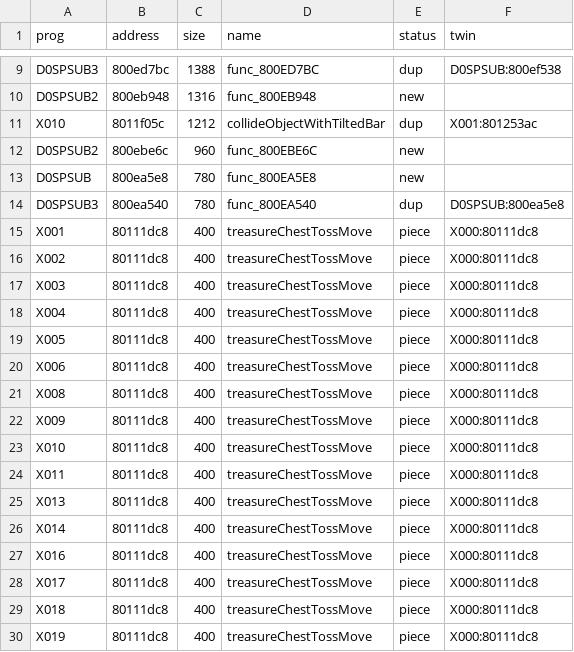
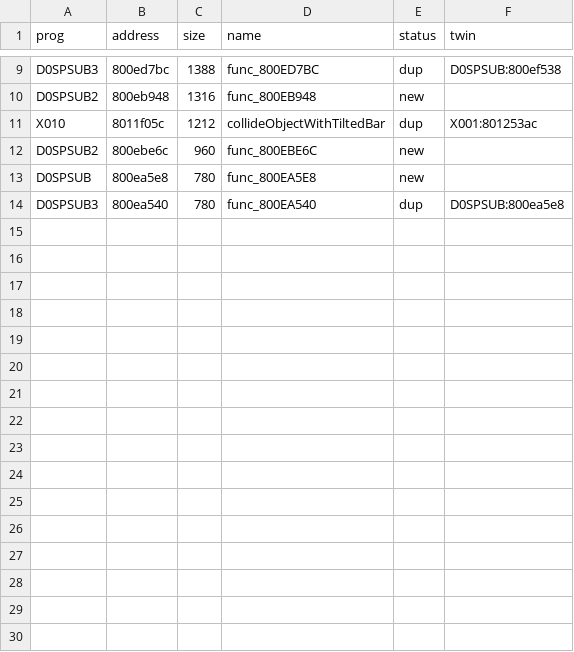
Before and after one commit to afsenovilla/Tombi-Decomp, a CSV file: notes/todo_areas.csv, drawn as a sheet; only a part is shown, gaps mark what is left out; the diff names each change by its address in the sheet, - before the commit and + after, or states it on an @@ line.

```diff
--- a/notes/todo_areas.csv
+++ b/notes/todo_areas.csv
-row 15: X001 | 80111dc8 | 400 | treasureChestTossMove | piece | X000:80111dc8
-row 16: X002 | 80111dc8 | 400 | treasureChestTossMove | piece | X000:80111dc8
-row 17: X003 | 80111dc8 | 400 | treasureChestTossMove | piece | X000:80111dc8
-row 18: X004 | 80111dc8 | 400 | treasureChestTossMove | piece | X000:80111dc8
-row 19: X005 | 80111dc8 | 400 | treasureChestTossMove | piece | X000:80111dc8
-row 20: X006 | 80111dc8 | 400 | treasureChestTossMove | piece | X000:80111dc8
-row 21: X008 | 80111dc8 | 400 | treasureChestTossMove | piece | X000:80111dc8
-row 22: X009 | 80111dc8 | 400 | treasureChestTossMove | piece | X000:80111dc8
-row 23: X010 | 80111dc8 | 400 | treasureChestTossMove | piece | X000:80111dc8
-row 24: X011 | 80111dc8 | 400 | treasureChestTossMove | piece | X000:80111dc8
-row 25: X013 | 80111dc8 | 400 | treasureChestTossMove | piece | X000:80111dc8
-row 26: X014 | 80111dc8 | 400 | treasureChestTossMove | piece | X000:80111dc8
-row 27: X016 | 80111dc8 | 400 | treasureChestTossMove | piece | X000:80111dc8
-row 28: X017 | 80111dc8 | 400 | treasureChestTossMove | piece | X000:80111dc8
-row 29: X018 | 80111dc8 | 400 | treasureChestTossMove | piece | X000:80111dc8
-row 30: X019 | 80111dc8 | 400 | treasureChestTossMove | piece | X000:80111dc8
```
Also changed, not shown: 16 other files.
